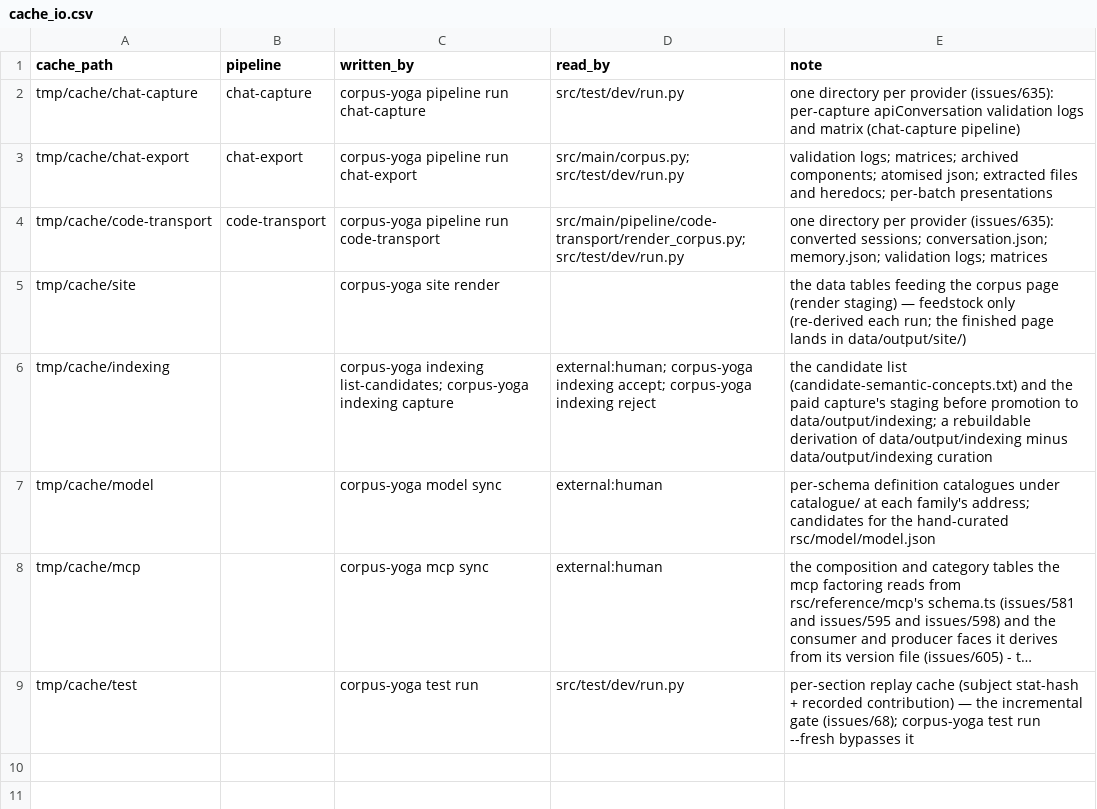
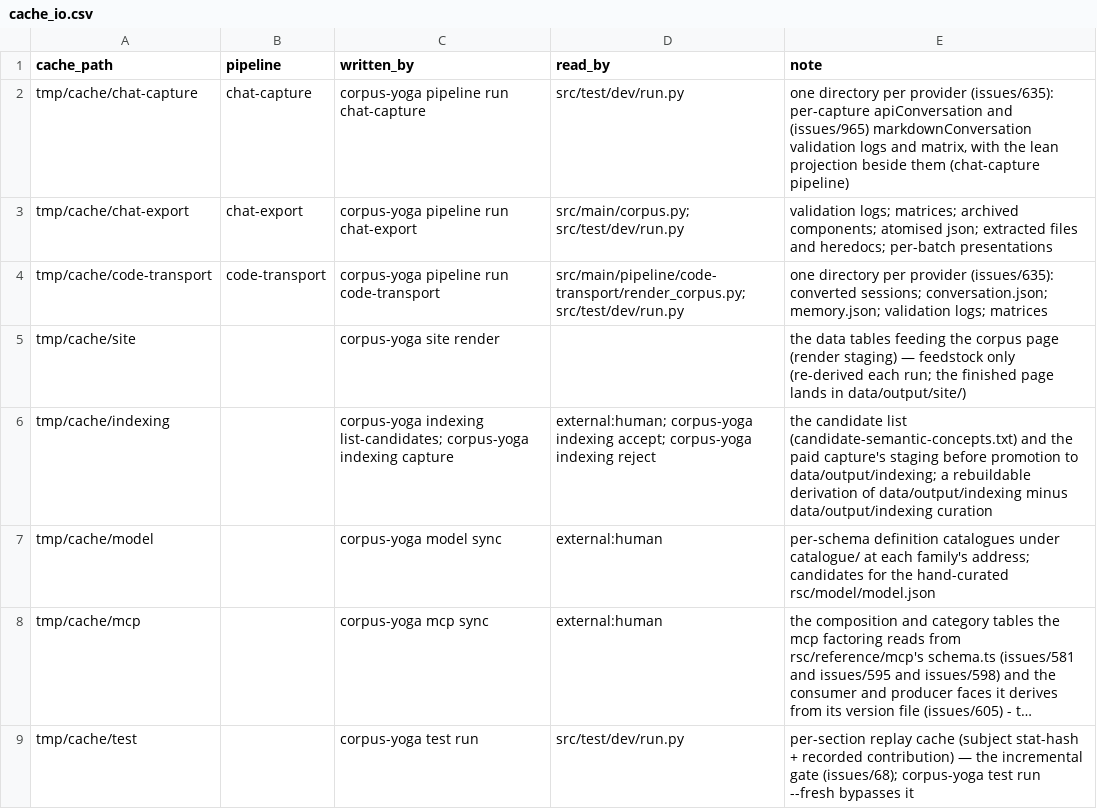
Before and after one commit to rpus/corpus-yoga, a CSV file: rsc/cache_io.csv, drawn as a sheet; long unchanged cells end in ….

```diff
--- a/rsc/cache_io.csv
+++ b/rsc/cache_io.csv
@@ -1,3 +1,3 @@
 cache_path,pipeline,written_by,read_by,note
-tmp/cache/chat-capture,chat-capture,corpus-yoga pipeline run chat-capture,src/test/dev/run.py,one directory per provider (issues/635): per-capture apiConversation validation logs and matrix (chat-capture pipeline)
+tmp/cache/chat-capture,chat-capture,corpus-yoga pipeline run chat-capture,src/test/dev/run.py,"one directory per provider (issues/635): per-capture apiConversation and (issues/965) markdownConversation validation logs and matrix, with the lean projection beside them (chat-capture pipeline)"
 tmp/cache/chat-export,chat-export,corpus-yoga pipeline run chat-export,src/main/corpus.py; src/test/dev/run.py,validation logs; matrices; archived components; atomised json; extracted files and heredocs; per-batch presentations
```
Also changed, not shown: rsc/model/model_join.csv, 19 other files.
